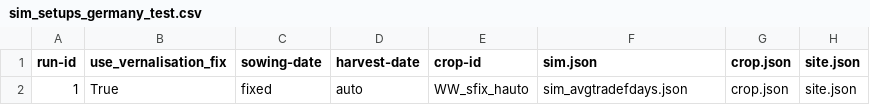
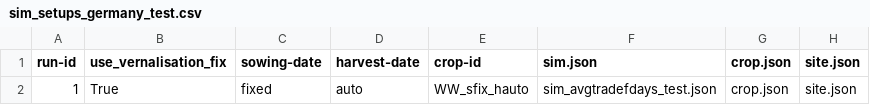
Before and after one commit to zalf-rpm/monica-agritwin, a CSV file: sim_setups_germany_test.csv, drawn as a sheet; only a part is shown; the diff names each change by its address in the sheet, - before the commit and + after, or states it on an @@ line.

Commit message:
update sim setups_raster

```diff
--- a/sim_setups_germany_test.csv
+++ b/sim_setups_germany_test.csv
-F2 (sim.json): sim_avgtradefdays.json
+F2 (sim.json): sim_avgtradefdays_test.json
```
